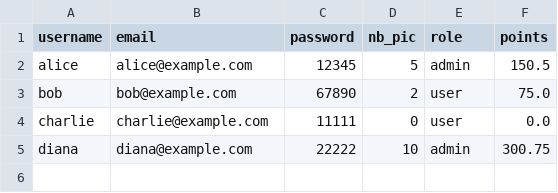
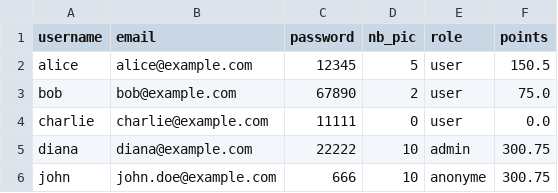
Before and after one commit to CamilleDom/Solution_Factory_G1A, a CSV file: Database/users.csv, drawn as a sheet.

Commit message:
anonyme added

```diff
--- a/Database/users.csv
+++ b/Database/users.csv
@@ -1,3 +1,3 @@
 username,email,password,nb_pic,role,points
-alice,alice@example.com,12345,5,admin,150.5
+alice,alice@example.com,12345,5,user,150.5
 bob,bob@example.com,67890,2,user,75.0
@@ -5 +5,2 @@ charlie,charlie@example.com,11111,0,user,0.0
 diana,diana@example.com,22222,10,admin,300.75
+john,john.doe@example.com,666,10,anonyme,300.75
```
